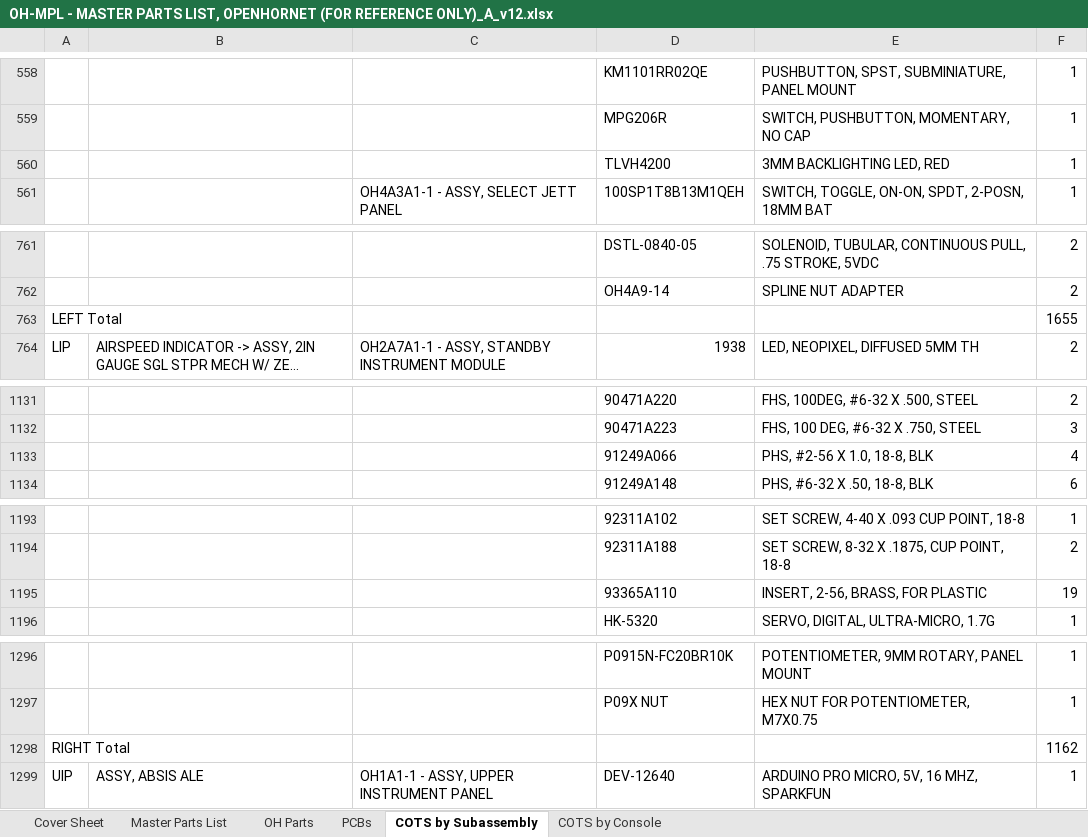
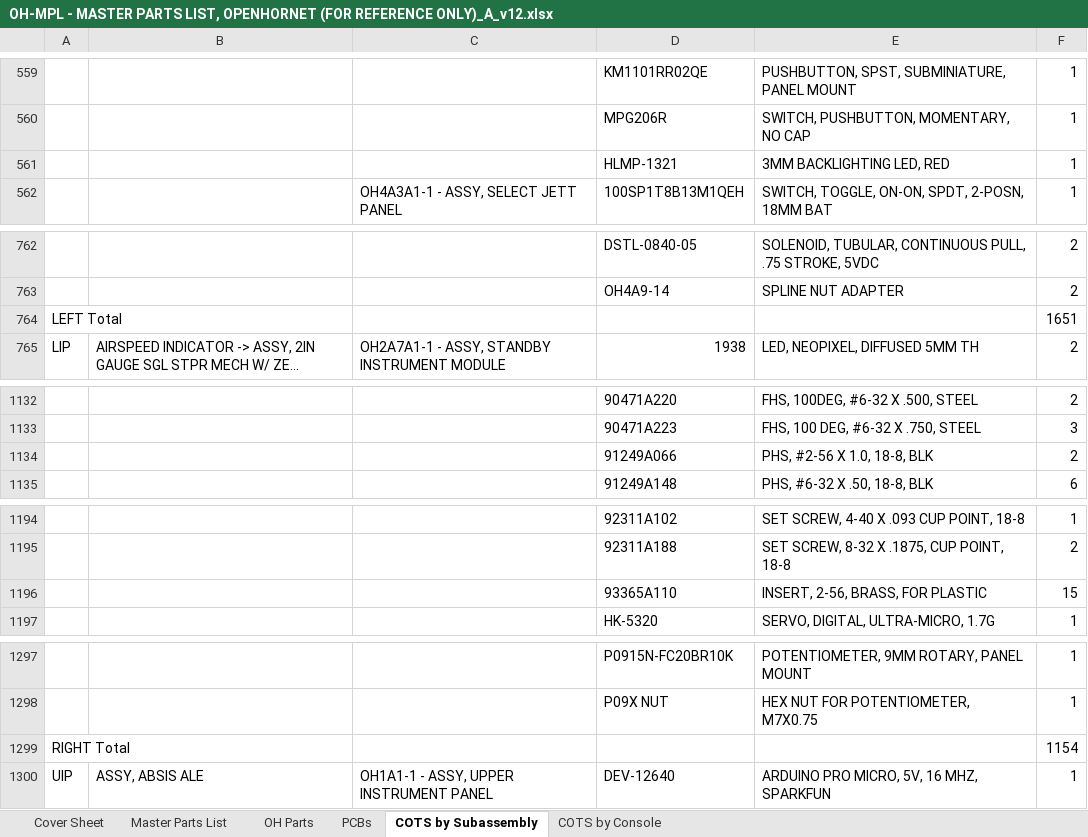
Before and after one commit to jrsteensen/OpenHornet, an Excel workbook: release/OH-MPL - MASTER PARTS LIST, OPENHORNET (FOR REFERENCE ONLY)_A_v12.xlsx, sheet COTS by Subassembly, drawn as a sheet; only a part is shown, gaps mark what is left out; long unchanged cells end in …; values as stored, in another font and other column widths than the file's, no borders; addresses are those after the commit; the diff covers the shown part only; the diff names each change by its address in the sheet, - before the commit and + after, or states it on an @@ line.

```diff
--- a/release/OH-MPL - MASTER PARTS LIST, OPENHORNET (FOR REFERENCE ONLY)_A_v12.xlsx (sheet COTS by Subassembly)
+++ b/release/OH-MPL - MASTER PARTS LIST, OPENHORNET (FOR REFERENCE ONLY)_A_v12.xlsx (sheet COTS by Subassembly)
-D561: TLVH4200
+D561: HLMP-1321
-F764: 1655
+F764: 1651
-F1134: 4
+F1134: 2
-F1196: 19
+F1196: 15
-F1299: 1162
+F1299: 1154
```
Also changed, not shown: 3 added rows, 2 removed rows and 8 edited cells elsewhere in this sheet, sheet Master Parts List, sheet COTS by Console, sheet OH Parts, sheet PCBs, 4 other files.
